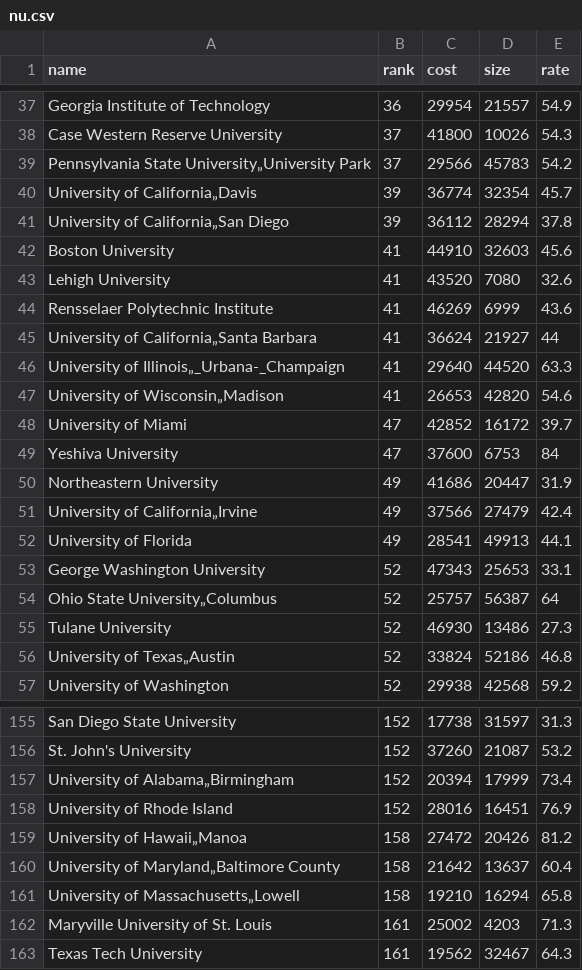
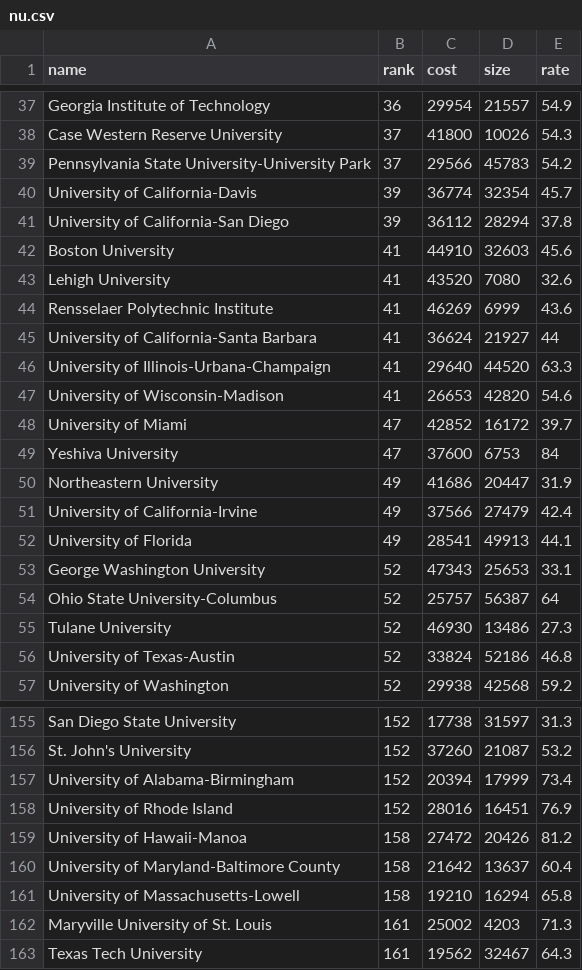
Before and after one commit to cheunjm/harvard-courses, a CSV file: data/nu.csv, drawn as a sheet; only a part is shown, gaps mark what is left out; the diff covers the shown part only; the diff names each change by its address in the sheet, - before the commit and + after, or states it on an @@ line.

```diff
--- a/data/nu.csv
+++ b/data/nu.csv
-A39 (name): Pennsylvania State University„University Park
+A39 (name): Pennsylvania State University-University Park
-A40 (name): University of California„Davis
+A40 (name): University of California-Davis
-A41 (name): University of California„San Diego
+A41 (name): University of California-San Diego
-A45 (name): University of California„Santa Barbara
+A45 (name): University of California-Santa Barbara
-A46 (name): University of Illinois„_Urbana-_Champaign
+A46 (name): University of Illinois-Urbana-Champaign
-A47 (name): University of Wisconsin„Madison
+A47 (name): University of Wisconsin-Madison
-A51 (name): University of California„Irvine
+A51 (name): University of California-Irvine
-A54 (name): Ohio State University„Columbus
+A54 (name): Ohio State University-Columbus
-A56 (name): University of Texas„Austin
+A56 (name): University of Texas-Austin
-A157 (name): University of Alabama„Birmingham
+A157 (name): University of Alabama-Birmingham
-A159 (name): University of Hawaii„Manoa
+A159 (name): University of Hawaii-Manoa
-A160 (name): University of Maryland„Baltimore County
+A160 (name): University of Maryland-Baltimore County
-A161 (name): University of Massachusetts„Lowell
+A161 (name): University of Massachusetts-Lowell
```
Also changed, not shown: 31 edited cells elsewhere in this file, data/nlac.csv.
